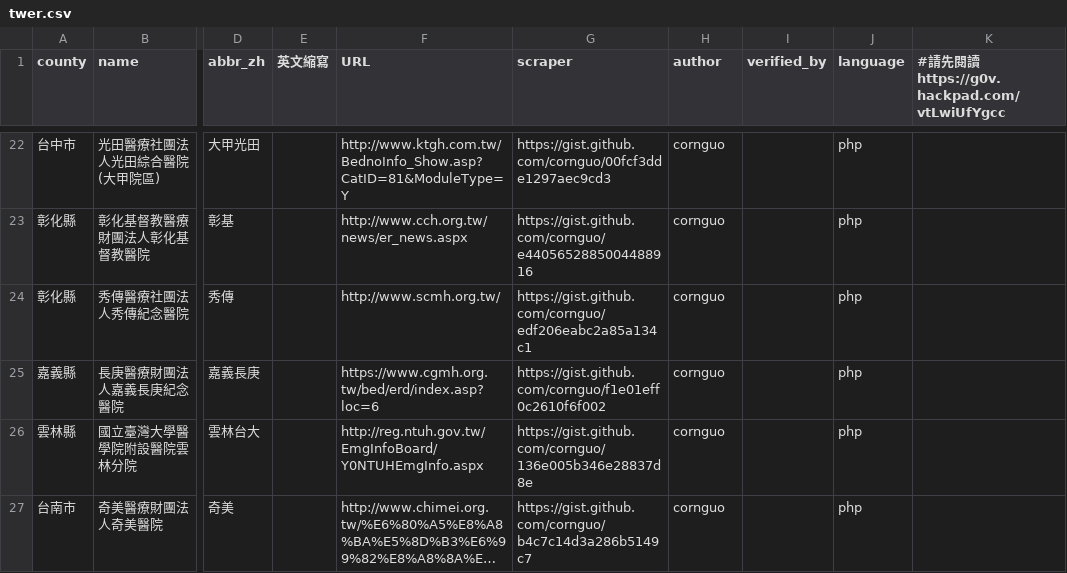
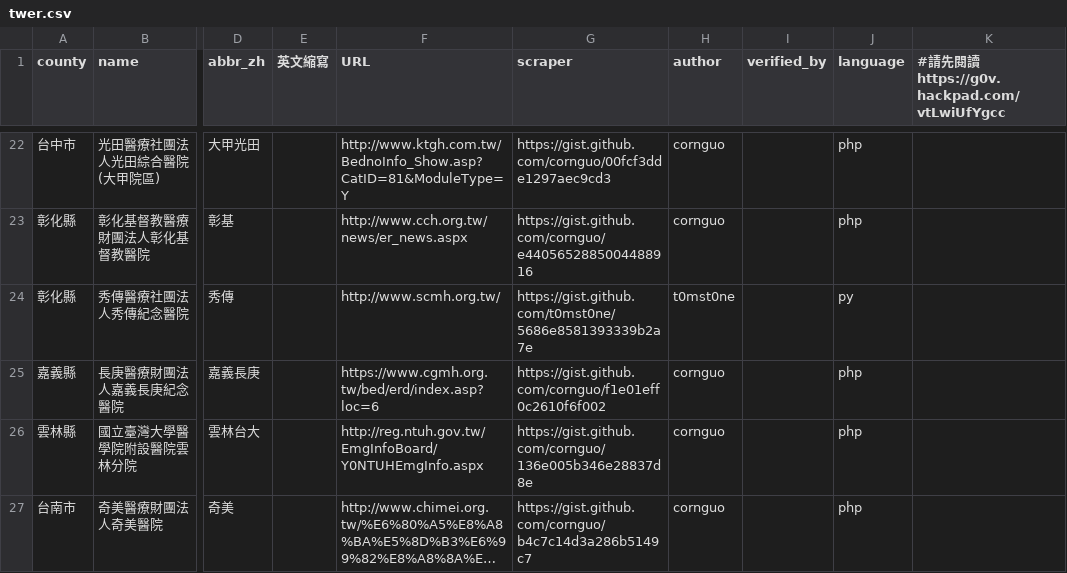
Before and after one commit to g0v/er.mohw, a CSV file: twer.csv, drawn as a sheet; only a part is shown, gaps mark what is left out; long unchanged cells end in …; the diff names each change by its address in the sheet, - before the commit and + after, or states it on an @@ line.

Commit message:
Update twer.csv

```diff
--- a/twer.csv
+++ b/twer.csv
-G24 (scraper): https://gist.github.com/cornguo/edf206eabc2a85a134c1
+G24 (scraper): https://gist.github.com/t0mst0ne/5686e8581393339b2a7e
-H24 (author): cornguo
+H24 (author): t0mst0ne
-J24 (language): php
+J24 (language): py
```
